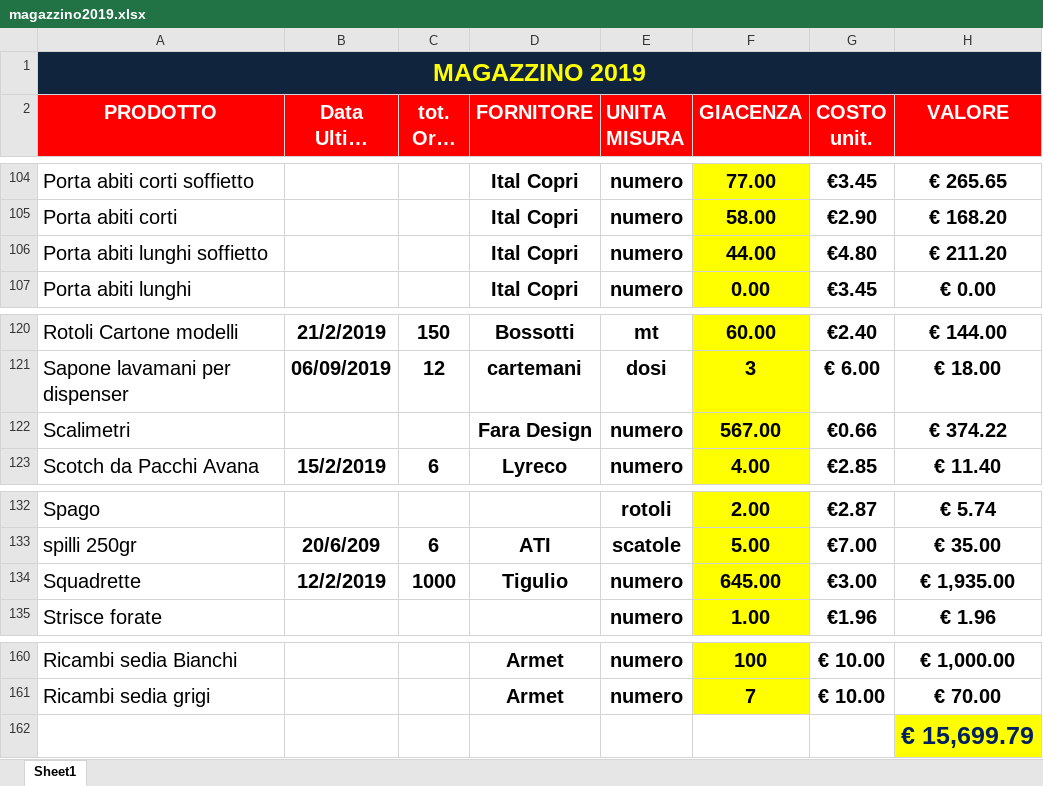
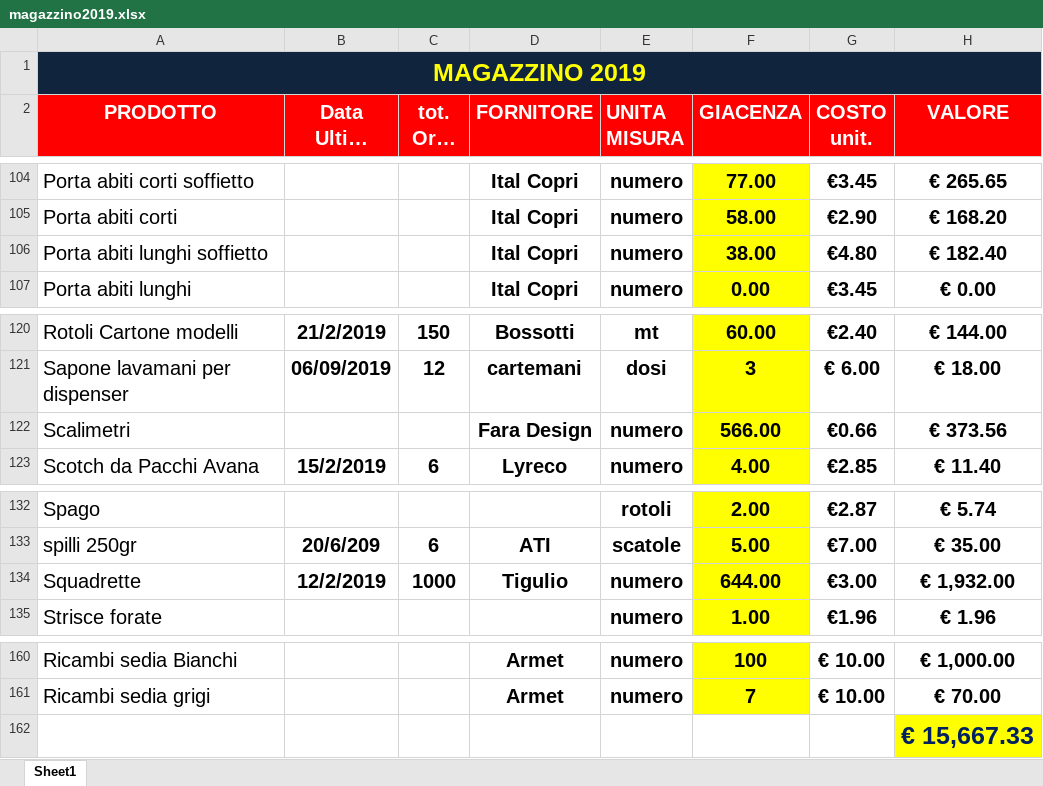
Before and after one commit to magazzino/deposito, an Excel workbook: magazzino2019.xlsx, sheet Sheet1, drawn as a sheet; only a part is shown, gaps mark what is left out; long unchanged cells end in …; values as stored, in another font and other column widths than the file's, no borders; conditional formats not drawn; the diff names each change by its address in the sheet, - before the commit and + after, or states it on an @@ line.

```diff
--- a/magazzino2019.xlsx (sheet Sheet1)
+++ b/magazzino2019.xlsx (sheet Sheet1)
-F106 (GIACENZA): 44.00
+F106 (GIACENZA): 38.00
-H106 (VALORE): € 211.20
+H106 (VALORE): € 182.40
-F122 (GIACENZA): 567.00
+F122 (GIACENZA): 566.00
-H122 (VALORE): € 374.22
+H122 (VALORE): € 373.56
-F134 (GIACENZA): 645.00
+F134 (GIACENZA): 644.00
-H134 (VALORE): € 1,935.00
+H134 (VALORE): € 1,932.00
-H162 (VALORE): € 15,699.79
+H162 (VALORE): € 15,667.33
```
Also changed, not shown: 1 other file.
